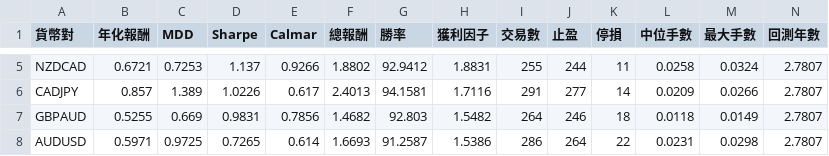
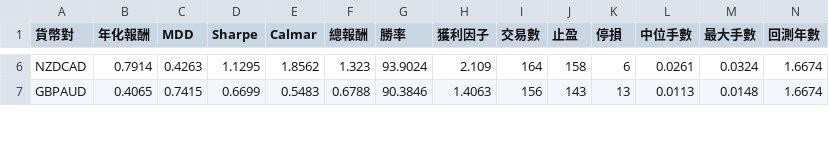
Before and after one commit to evan7646-cloud/bollinger_meanreversion_equities, a CSV file: docs/fx_top8_performance.csv, drawn as a sheet; only a part is shown, gaps mark what is left out; removed rows and columns are numbered as before the commit, all else as after; the diff covers the shown part only; the diff names each change by its address in the sheet, - before the commit and + after, or states it on an @@ line.

```diff
--- a/docs/fx_top8_performance.csv
+++ b/docs/fx_top8_performance.csv
-B6 (年化報酬): 0.6721
+B6 (年化報酬): 0.7914
-C6 (MDD): 0.7253
+C6 (MDD): 0.4263
-D6 (Sharpe): 1.137
+D6 (Sharpe): 1.1295
-E6 (Calmar): 0.9266
+E6 (Calmar): 1.8562
-F6 (總報酬): 1.8802
+F6 (總報酬): 1.323
-G6 (勝率): 92.9412
+G6 (勝率): 93.9024
-H6 (獲利因子): 1.8831
+H6 (獲利因子): 2.109
-I6 (交易數): 255
+I6 (交易數): 164
-J6 (止盈): 244
+J6 (止盈): 158
-K6 (停損): 11
+K6 (停損): 6
-L6 (中位手數): 0.0258
+L6 (中位手數): 0.0261
-N6 (回測年數): 2.7807
+N6 (回測年數): 1.6674
-row 6: CADJPY | 0.857 | 1.389 | 1.0226 | 0.617 | 2.4013 | 94.1581 | 1.7116 | 291 | 277 | 14 | 0.0209 | 0.0266 | 2.7807
-B7 (年化報酬): 0.5255
+B7 (年化報酬): 0.4065
-C7 (MDD): 0.669
+C7 (MDD): 0.7415
-D7 (Sharpe): 0.9831
+D7 (Sharpe): 0.6699
-E7 (Calmar): 0.7856
+E7 (Calmar): 0.5483
-F7 (總報酬): 1.4682
+F7 (總報酬): 0.6788
-G7 (勝率): 92.803
+G7 (勝率): 90.3846
-H7 (獲利因子): 1.5482
+H7 (獲利因子): 1.4063
-I7 (交易數): 264
+I7 (交易數): 156
-J7 (止盈): 246
+J7 (止盈): 143
-K7 (停損): 18
+K7 (停損): 13
-L7 (中位手數): 0.0118
+L7 (中位手數): 0.0113
-M7 (最大手數): 0.0149
+M7 (最大手數): 0.0148
-N7 (回測年數): 2.7807
+N7 (回測年數): 1.6674
-row 8: AUDUSD | 0.5971 | 0.9725 | 0.7265 | 0.614 | 1.6693 | 91.2587 | 1.5386 | 286 | 264 | 22 | 0.0231 | 0.0298 | 2.7807
```
Also changed, not shown: 3 added rows, 1 removed row and 34 edited cells elsewhere in this file, 10 other files.
